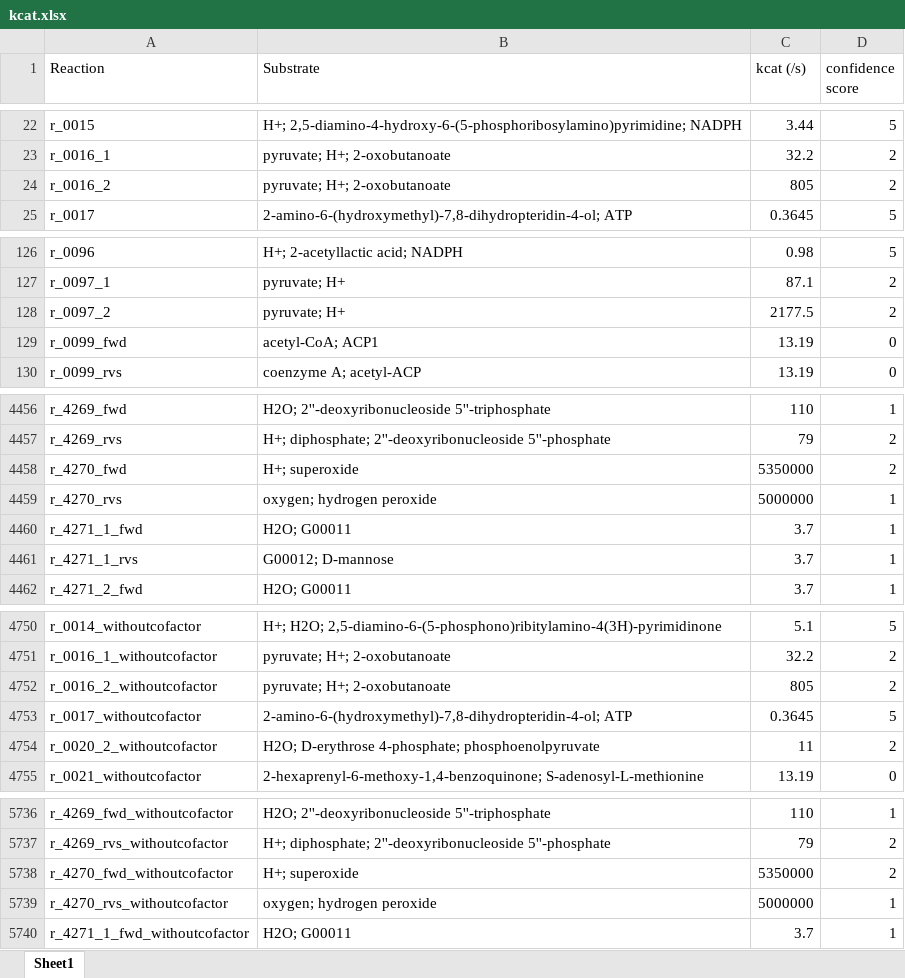
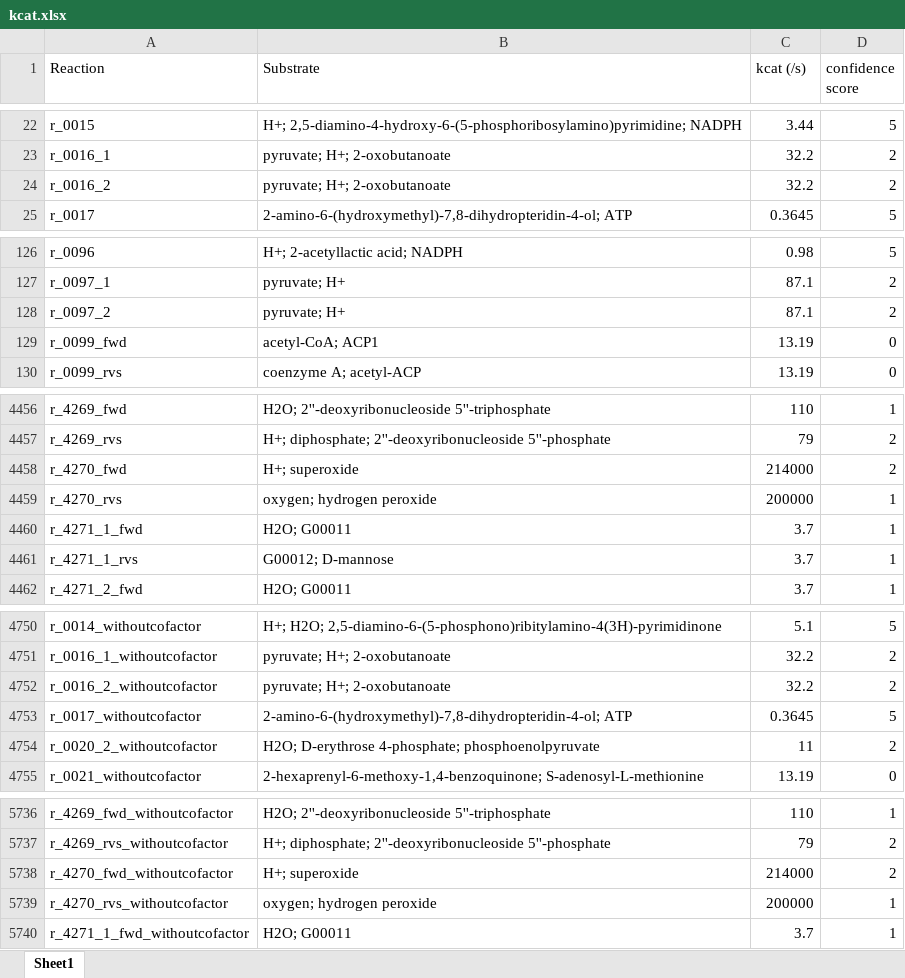
Before and after one commit to SysBioChalmers/CofactorYeast, an Excel workbook: kcat.xlsx, sheet Sheet1, drawn as a sheet; only a part is shown, gaps mark what is left out; values as stored, in another font and other column widths than the file's, no borders; the diff covers the shown part only; the diff names each change by its address in the sheet, - before the commit and + after, or states it on an @@ line.

```diff
--- a/kcat.xlsx (sheet Sheet1)
+++ b/kcat.xlsx (sheet Sheet1)
-C24 (kcat (/s)): 805
+C24 (kcat (/s)): 32.2
-C128 (kcat (/s)): 2177.5
+C128 (kcat (/s)): 87.1
-C4458 (kcat (/s)): 5350000
+C4458 (kcat (/s)): 214000
-C4459 (kcat (/s)): 5000000
+C4459 (kcat (/s)): 200000
-C4752 (kcat (/s)): 805
+C4752 (kcat (/s)): 32.2
-C5738 (kcat (/s)): 5350000
+C5738 (kcat (/s)): 214000
-C5739 (kcat (/s)): 5000000
+C5739 (kcat (/s)): 200000
```
Also changed, not shown: 1 edited cell elsewhere in this sheet, Data/manual_update.xlsx, 14 other files.
